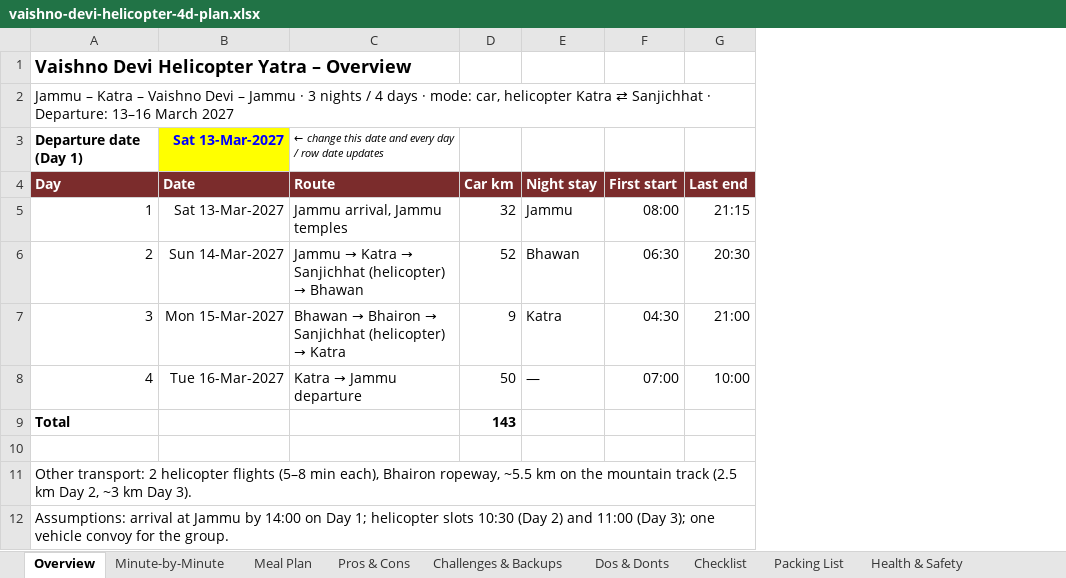
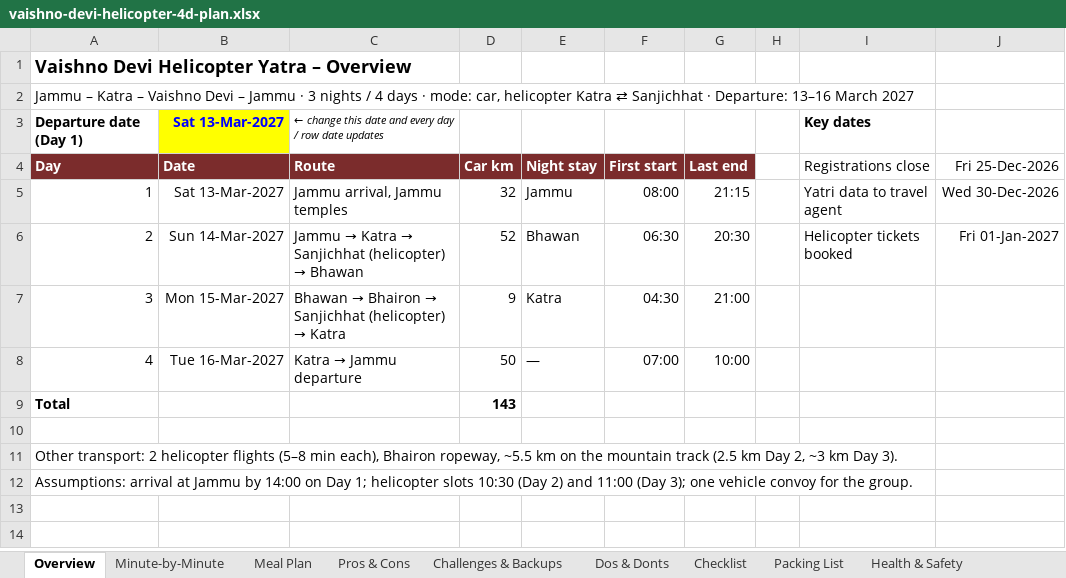
Before and after one commit to mkcdasa/YatraContentSeptember2026, an Excel workbook: docs/itineraries/vaishno-devi-helicopter-4d-plan.xlsx, sheet Overview, drawn as a sheet; values as stored, in another font and other column widths than the file's, no borders; the diff names each change by its address in the sheet, - before the commit and + after, or states it on an @@ line.

```diff
--- a/docs/itineraries/vaishno-devi-helicopter-4d-plan.xlsx (sheet Overview)
+++ b/docs/itineraries/vaishno-devi-helicopter-4d-plan.xlsx (sheet Overview)
+column H, empty
+column I (Registrations close), row 3: Key dates; rows 5-6: Yatri data to travel agent | Helicopter tickets booked
+column J (Fri 25-Dec-2026), rows 5-6: Wed 30-Dec-2026 | Fri 01-Jan-2027
```
Also changed, not shown: sheet Checklist, sheet Open Points, docs/itineraries/vaishno-devi-kashmir-8d-plan.xlsx, 6 other files.
